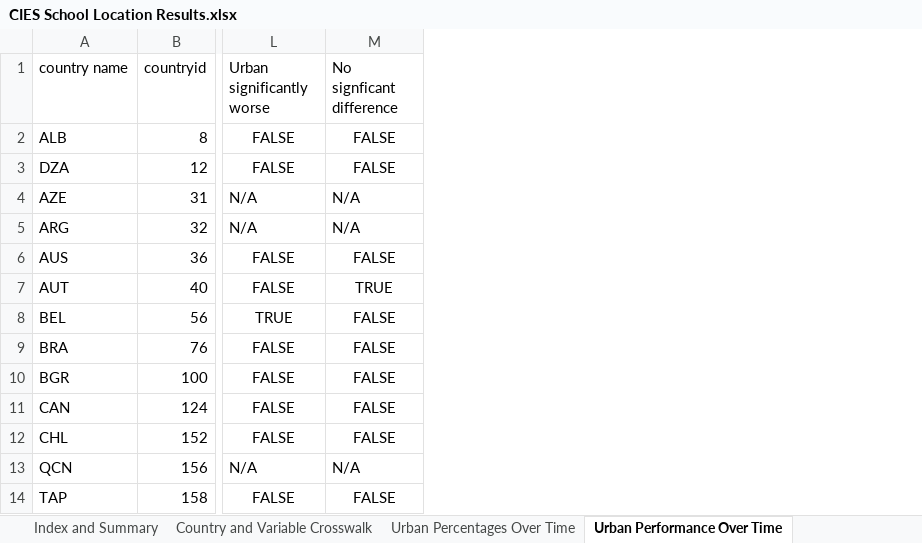
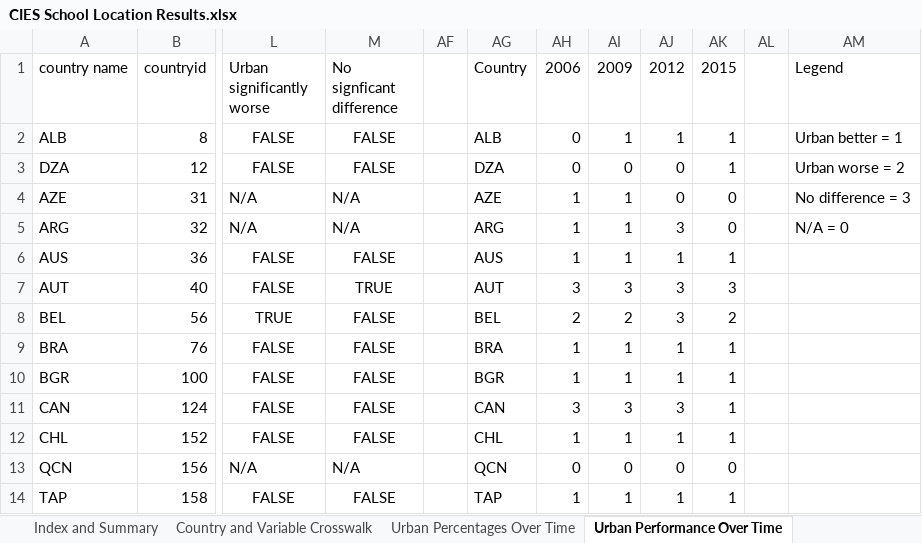
Before and after one commit to JGerezAIR/CIES-2018-PISA-Science-Urban, an Excel workbook: CIES School Location Results.xlsx, sheet Urban Performance Over Time, drawn as a sheet; only a part is shown, gaps mark what is left out; values as stored, in another font and other column widths than the file's, no borders; conditional formats not drawn; the diff names each change by its address in the sheet, - before the commit and + after, or states it on an @@ line.

Commit message:
Figures and Tables

```diff
--- a/CIES School Location Results.xlsx (sheet Urban Performance Over Time)
+++ b/CIES School Location Results.xlsx (sheet Urban Performance Over Time)
+column AF, empty
+column AG (Country), rows 2-14: ALB | DZA | AZE | ARG | AUS | AUT | BEL | BRA | BGR | CAN | CHL | QCN | TAP
+column AH (2006), rows 2-14: 0 | 0 | 1 | 1 | 1 | 3 | 2 | 1 | 1 | 3 | 1 | 0 | 1
+column AI (2009), rows 2-14: 1 | 0 | 1 | 1 | 1 | 3 | 2 | 1 | 1 | 3 | 1 | 0 | 1
+column AJ (2012), rows 2-14: 1 | 0 | 0 | 3 | 1 | 3 | 3 | 1 | 1 | 3 | 1 | 0 | 1
+column AK (2015), rows 2-14: 1 | 1 | 0 | 0 | 1 | 3 | 2 | 1 | 1 | 1 | 1 | 0 | 1
+column AL, empty
+column AM (Legend), rows 2-5: Urban better = 1 | Urban worse = 2 | No difference = 3 | N/A = 0
```
Also changed, not shown: hidden cells, 1 other file.
